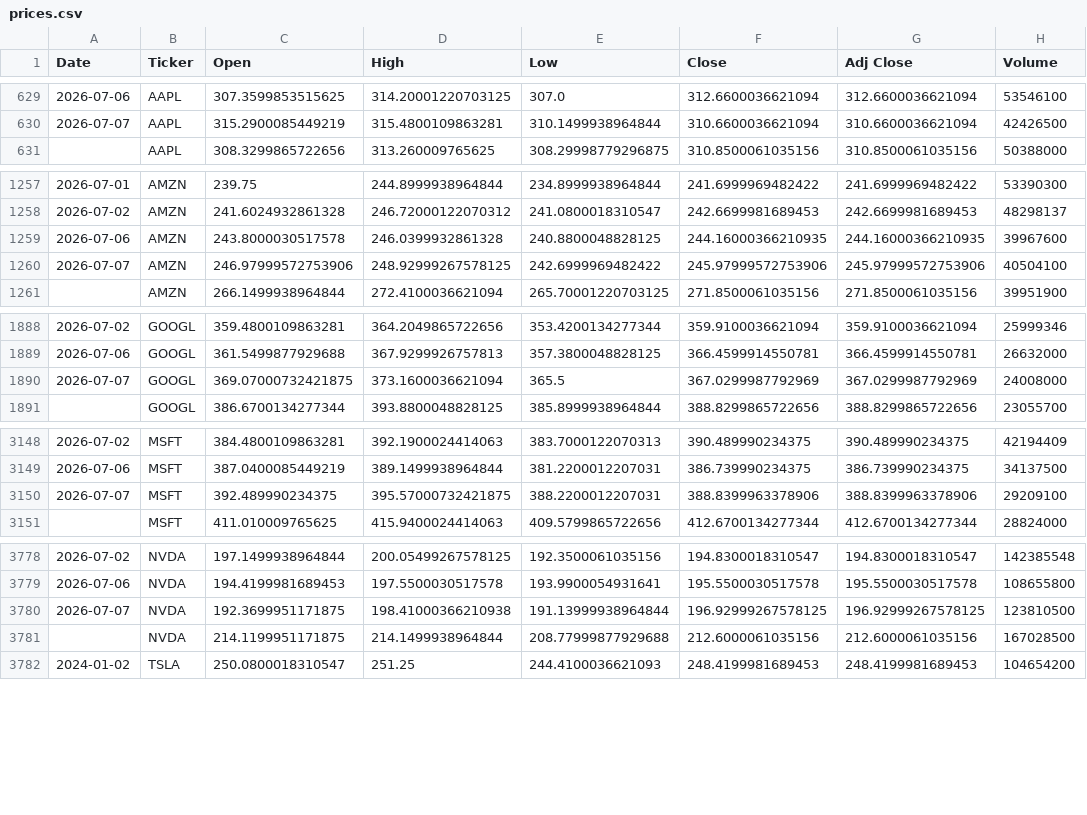
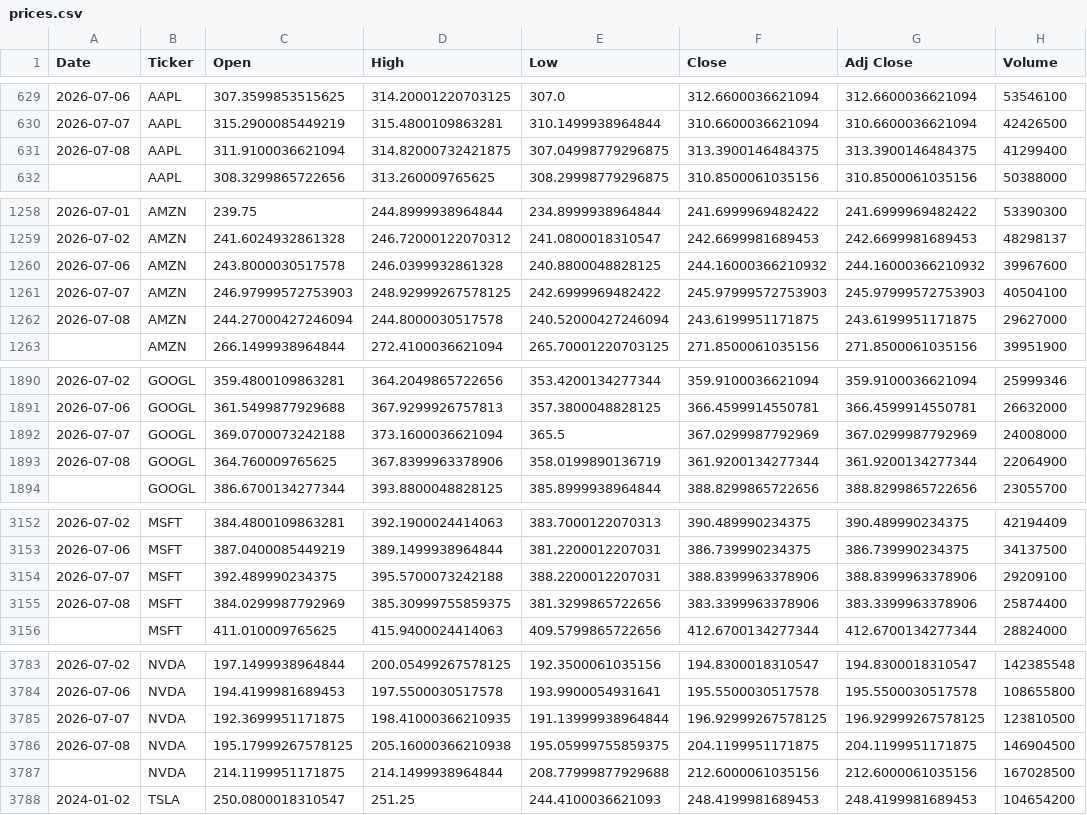
Before and after one commit to icengel91/WebMiningProject, a CSV file: data/raw/prices/prices.csv, drawn as a sheet; only a part is shown, gaps mark what is left out; the diff covers the shown part only.

```diff
--- a/data/raw/prices/prices.csv
+++ b/data/raw/prices/prices.csv
@@ -630,2 +630,3 @@ Date,Ticker,Open,High,Low,Close,Adj Close,Volume
 2026-07-07,AAPL,315.2900085449219,315.4800109863281,310.1499938964844,310.6600036621094,310.6600036621094,42426500
+2026-07-08,AAPL,311.9100036621094,314.82000732421875,307.04998779296875,313.3900146484375,313.3900146484375,41299400
 ,AAPL,308.3299865722656,313.260009765625,308.29998779296875,310.8500061035156,310.8500061035156,50388000
@@ -1258,4 +1259,5 @@ Date,Ticker,Open,High,Low,Close,Adj Close,Volume
 2026-07-02,AMZN,241.6024932861328,246.72000122070312,241.0800018310547,242.6699981689453,242.6699981689453,48298137
-2026-07-06,AMZN,243.8000030517578,246.0399932861328,240.8800048828125,244.16000366210935,244.16000366210935,39967600
-2026-07-07,AMZN,246.97999572753906,248.92999267578125,242.6999969482422,245.97999572753906,245.97999572753906,40504100
+2026-07-06,AMZN,243.8000030517578,246.0399932861328,240.8800048828125,244.16000366210932,244.16000366210932,39967600
+2026-07-07,AMZN,246.97999572753903,248.92999267578125,242.6999969482422,245.97999572753903,245.97999572753903,40504100
+2026-07-08,AMZN,244.27000427246094,244.8000030517578,240.52000427246094,243.6199951171875,243.6199951171875,29627000
 ,AMZN,266.1499938964844,272.4100036621094,265.70001220703125,271.8500061035156,271.8500061035156,39951900
@@ -1889,3 +1891,4 @@ Date,Ticker,Open,High,Low,Close,Adj Close,Volume
 2026-07-06,GOOGL,361.5499877929688,367.9299926757813,357.3800048828125,366.4599914550781,366.4599914550781,26632000
-2026-07-07,GOOGL,369.07000732421875,373.1600036621094,365.5,367.0299987792969,367.0299987792969,24008000
+2026-07-07,GOOGL,369.0700073242188,373.1600036621094,365.5,367.0299987792969,367.0299987792969,24008000
+2026-07-08,GOOGL,364.760009765625,367.8399963378906,358.0199890136719,361.9200134277344,361.9200134277344,22064900
 ,GOOGL,386.6700134277344,393.8800048828125,385.8999938964844,388.8299865722656,388.8299865722656,23055700
@@ -3149,3 +3153,4 @@ Date,Ticker,Open,High,Low,Close,Adj Close,Volume
 2026-07-06,MSFT,387.0400085449219,389.1499938964844,381.2200012207031,386.739990234375,386.739990234375,34137500
-2026-07-07,MSFT,392.489990234375,395.57000732421875,388.2200012207031,388.8399963378906,388.8399963378906,29209100
+2026-07-07,MSFT,392.489990234375,395.5700073242188,388.2200012207031,388.8399963378906,388.8399963378906,29209100
+2026-07-08,MSFT,384.0299987792969,385.30999755859375,381.3299865722656,383.3399963378906,383.3399963378906,25874400
 ,MSFT,411.010009765625,415.9400024414063,409.5799865722656,412.6700134277344,412.6700134277344,28824000
@@ -3779,3 +3784,4 @@ Date,Ticker,Open,High,Low,Close,Adj Close,Volume
 2026-07-06,NVDA,194.4199981689453,197.5500030517578,193.9900054931641,195.5500030517578,195.5500030517578,108655800
-2026-07-07,NVDA,192.3699951171875,198.41000366210938,191.13999938964844,196.92999267578125,196.92999267578125,123810500
+2026-07-07,NVDA,192.3699951171875,198.41000366210935,191.13999938964844,196.92999267578125,196.92999267578125,123810500
+2026-07-08,NVDA,195.17999267578125,205.16000366210938,195.05999755859375,204.1199951171875,204.1199951171875,146904500
 ,NVDA,214.1199951171875,214.1499938964844,208.77999877929688,212.6000061035156,212.6000061035156,167028500
```
Also changed, not shown: 2 added rows elsewhere in this file, 1 other file.
